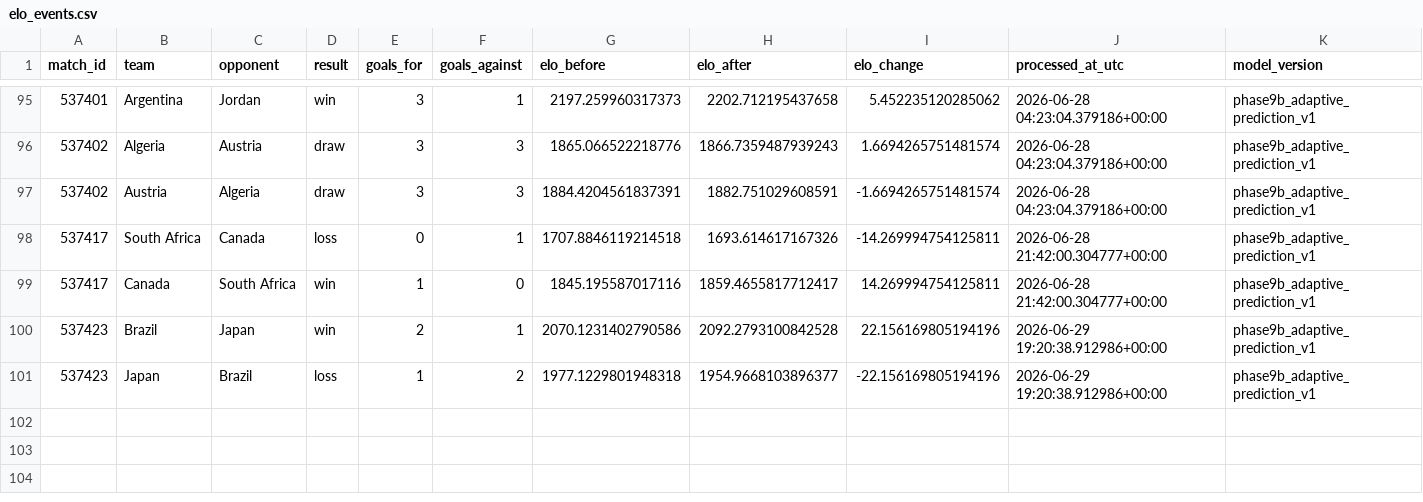
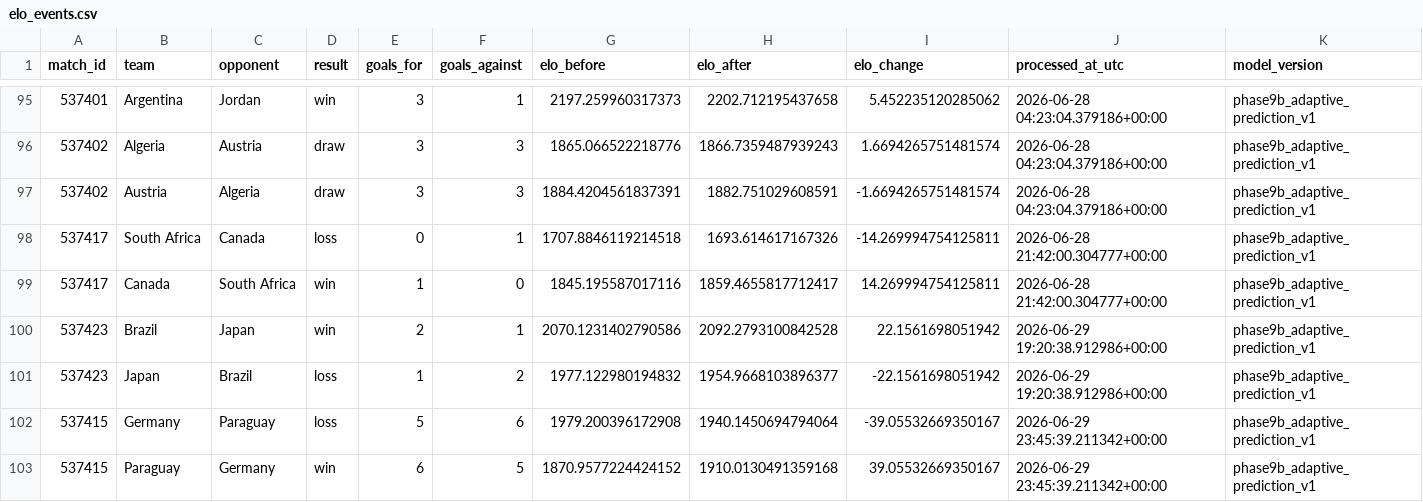
Before and after one commit to hayalows/cupmarket-2026, a CSV file: data/history/elo_events.csv, drawn as a sheet; only a part is shown, gaps mark what is left out.

```diff
--- a/data/history/elo_events.csv
+++ b/data/history/elo_events.csv
@@ -99,3 +99,5 @@ match_id,team,opponent,result,goals_for,goals_against,elo_before,elo_after,elo_c
 537417,Canada,South Africa,win,1,0,1845.195587017116,1859.4655817712417,14.269994754125811,2026-06-28 21:42:00.304777+00:00,phase9b_adaptive_prediction_v1
-537423,Brazil,Japan,win,2,1,2070.1231402790586,2092.2793100842528,22.156169805194196,2026-06-29 19:20:38.912986+00:00,phase9b_adaptive_prediction_v1
-537423,Japan,Brazil,loss,1,2,1977.1229801948318,1954.9668103896377,-22.156169805194196,2026-06-29 19:20:38.912986+00:00,phase9b_adaptive_prediction_v1
+537423,Brazil,Japan,win,2,1,2070.1231402790586,2092.2793100842528,22.1561698051942,2026-06-29 19:20:38.912986+00:00,phase9b_adaptive_prediction_v1
+537423,Japan,Brazil,loss,1,2,1977.122980194832,1954.9668103896377,-22.1561698051942,2026-06-29 19:20:38.912986+00:00,phase9b_adaptive_prediction_v1
+537415,Germany,Paraguay,loss,5,6,1979.200396172908,1940.1450694794064,-39.05532669350167,2026-06-29 23:45:39.211342+00:00,phase9b_adaptive_prediction_v1
+537415,Paraguay,Germany,win,6,5,1870.9577224424152,1910.0130491359168,39.05532669350167,2026-06-29 23:45:39.211342+00:00,phase9b_adaptive_prediction_v1
```
Also changed, not shown: backend/state/world_cup_processed_match_ledger.csv, data/adaptive_ratings_latest.csv, 19 other files.
